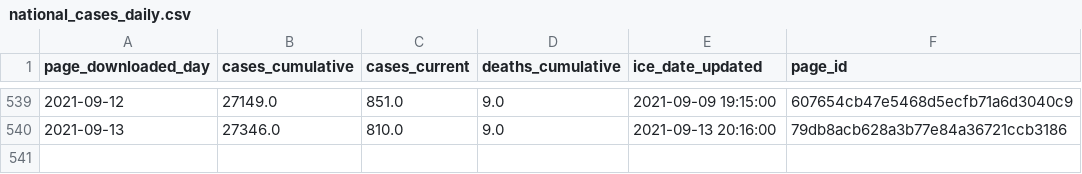
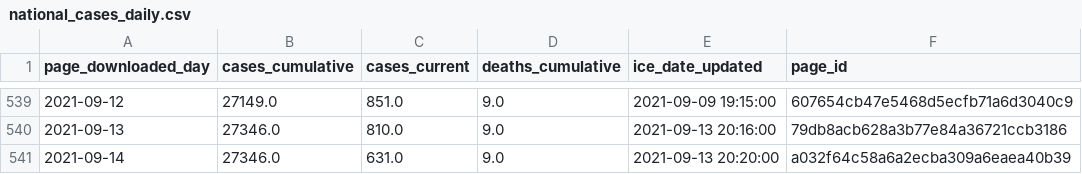
Before and after one commit to vera-institute/ice-detention-covid, a CSV file: data_daily/national_cases_daily.csv, drawn as a sheet; only a part is shown, gaps mark what is left out.

```diff
--- a/data_daily/national_cases_daily.csv
+++ b/data_daily/national_cases_daily.csv
@@ -540 +540,2 @@ page_downloaded_day,cases_cumulative,cases_current,deaths_cumulative,ice_date_up
 2021-09-13,27346.0,810.0,9.0,2021-09-13 20:16:00,79db8acb628a3b77e84a36721ccb3186
+2021-09-14,27346.0,631.0,9.0,2021-09-13 20:20:00,a032f64c58a6a2ecba309a6eaea40b39
```
Also changed, not shown: data_daily/national_population_daily.csv, data_daily/national_tests_daily.csv, 7 other files.
